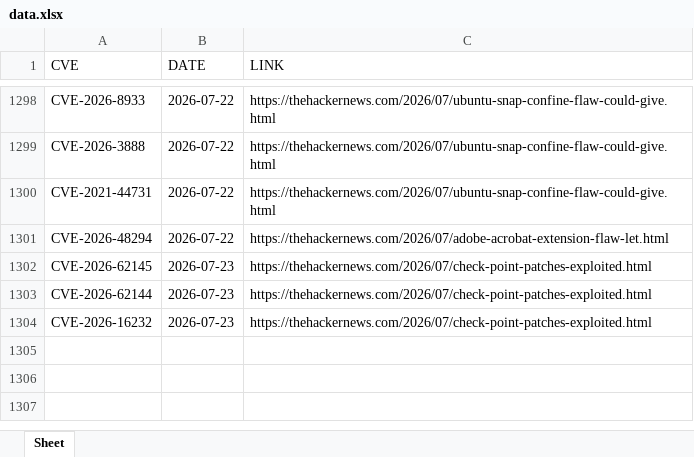
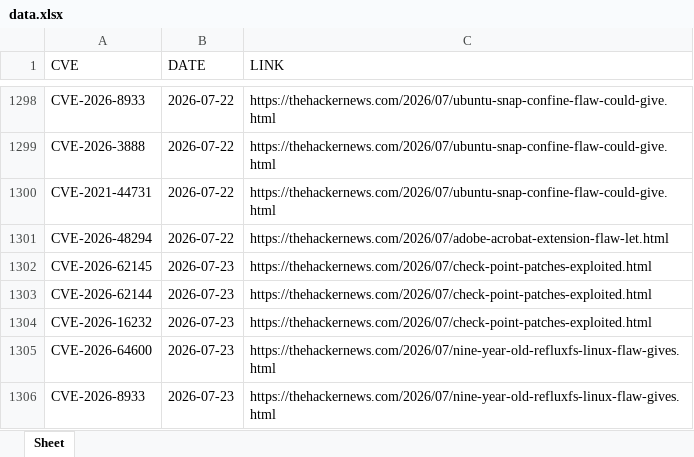
Before and after one commit to thanujbtech-lgtm/hackernews_cve, an Excel workbook: data.xlsx, sheet Sheet, drawn as a sheet; only a part is shown, gaps mark what is left out; values as stored, in another font and other column widths than the file's, no borders; the diff names each change by its address in the sheet, - before the commit and + after, or states it on an @@ line.

```diff
--- a/data.xlsx (sheet Sheet)
+++ b/data.xlsx (sheet Sheet)
+row 1305: CVE-2026-64600 | 2026-07-23 | https://thehackernews.com/2026/07/nine-year-old-refluxfs-linux-flaw-gives.html
+row 1306: CVE-2026-8933 | 2026-07-23 | https://thehackernews.com/2026/07/nine-year-old-refluxfs-linux-flaw-gives.html
```
